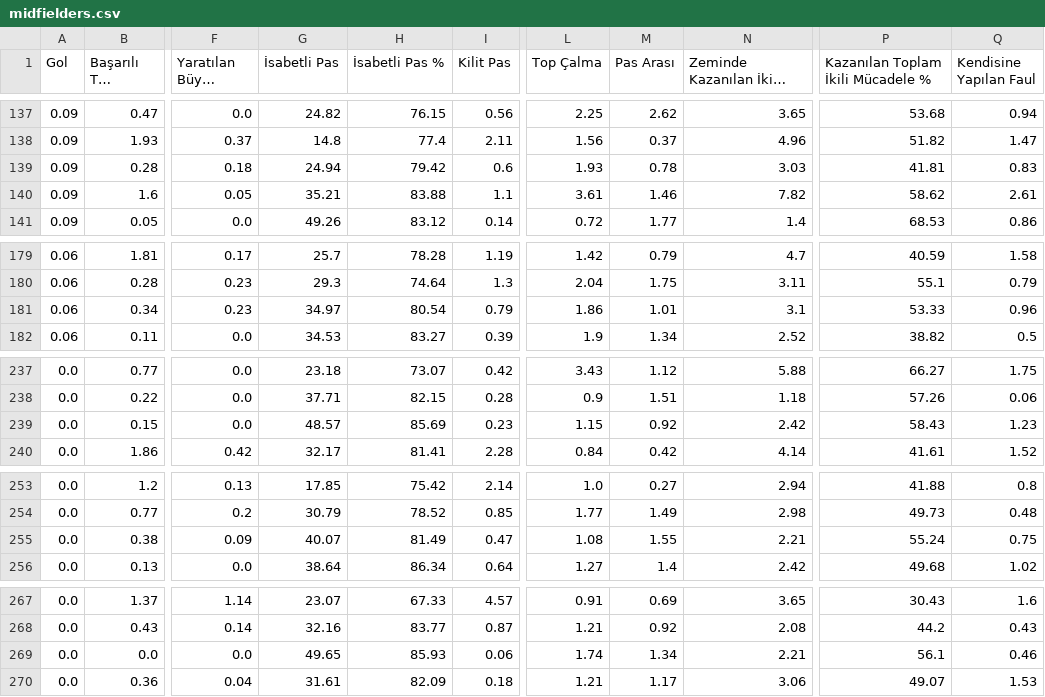
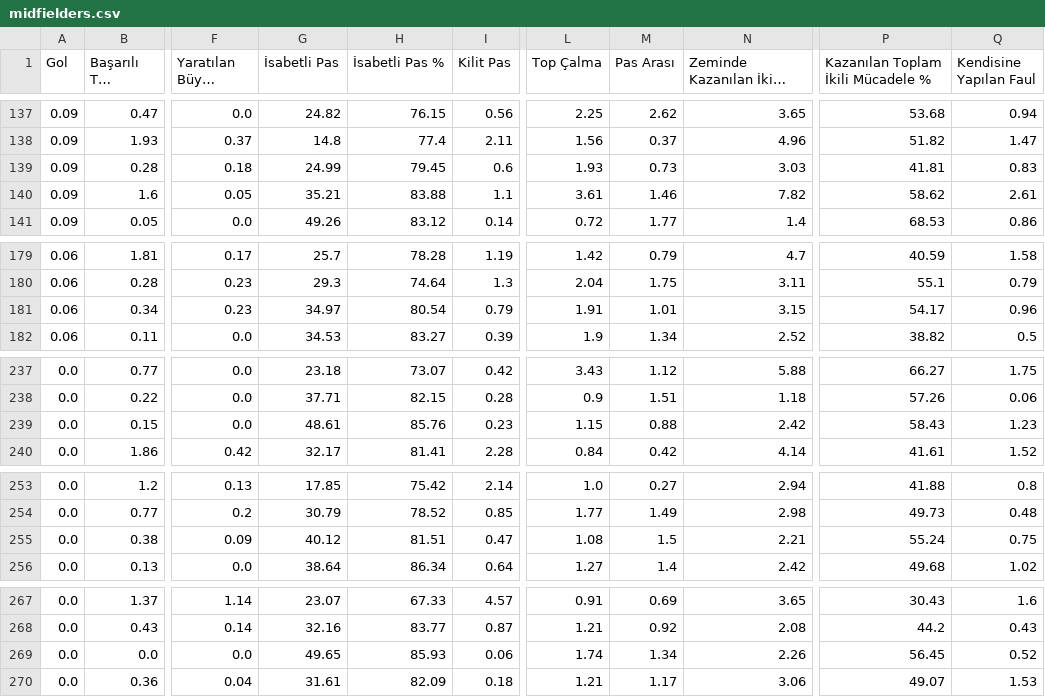
Before and after one commit to scatterradarcsv/csv_scatter_radar_15matches_per90_noPos, a CSV file: midfielders.csv, drawn as a sheet; only a part is shown, gaps mark what is left out; long unchanged cells end in …; the diff covers the shown part only; the diff names each change by its address in the sheet, - before the commit and + after, or states it on an @@ line.

Commit message:
Updated midfielders.csv

```diff
--- a/midfielders.csv
+++ b/midfielders.csv
-G139 (İsabetli Pas): 24.94
+G139 (İsabetli Pas): 24.99
-H139 (İsabetli Pas %): 79.42
+H139 (İsabetli Pas %): 79.45
-M139 (Pas Arası): 0.78
+M139 (Pas Arası): 0.73
-L181 (Top Çalma): 1.86
+L181 (Top Çalma): 1.91
-N181 (Zeminde Kazanılan İkili Mücadele): 3.1
+N181 (Zeminde Kazanılan İkili Mücadele): 3.15
-P181: 53.33
+P181: 54.17
-G239 (İsabetli Pas): 48.57
+G239 (İsabetli Pas): 48.61
-H239 (İsabetli Pas %): 85.69
+H239 (İsabetli Pas %): 85.76
-M239 (Pas Arası): 0.92
+M239 (Pas Arası): 0.88
-G255 (İsabetli Pas): 40.07
+G255 (İsabetli Pas): 40.12
-H255 (İsabetli Pas %): 81.49
+H255 (İsabetli Pas %): 81.51
-M255 (Pas Arası): 1.55
+M255 (Pas Arası): 1.5
-N269 (Zeminde Kazanılan İkili Mücadele): 2.21
+N269 (Zeminde Kazanılan İkili Mücadele): 2.26
-P269: 56.1
+P269: 56.45
-Q269 (Kendisine Yapılan Faul): 0.46
+Q269 (Kendisine Yapılan Faul): 0.52
```
Also changed, not shown: 13 edited cells elsewhere in this file.
